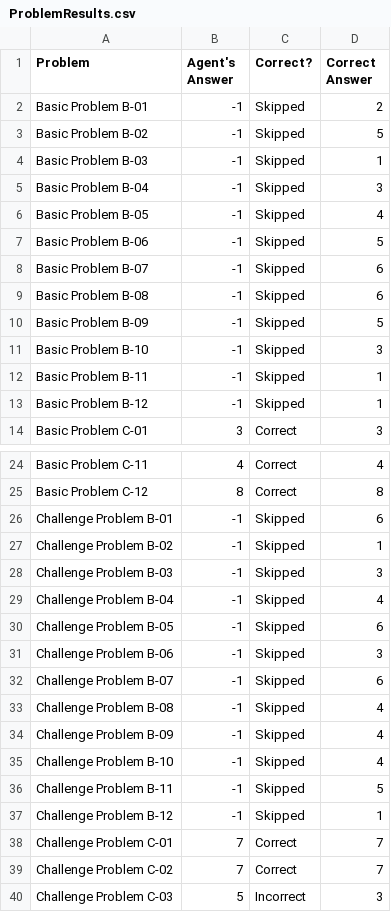
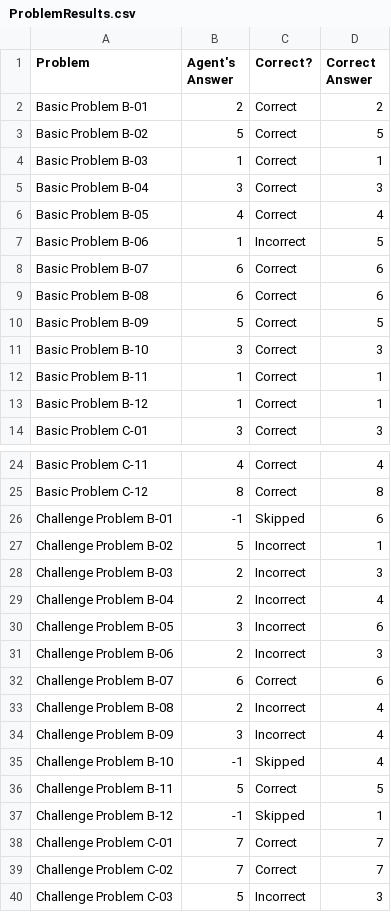
Before and after one commit to mingyuli/project111, a CSV file: Project-Code-Python/ProblemResults.csv, drawn as a sheet; only a part is shown, gaps mark what is left out.

```diff
--- a/Project-Code-Python/ProblemResults.csv
+++ b/Project-Code-Python/ProblemResults.csv
@@ -1,14 +1,14 @@
 Problem,Agent's Answer,Correct?,Correct Answer
-Basic Problem B-01,-1,Skipped,2
-Basic Problem B-02,-1,Skipped,5
-Basic Problem B-03,-1,Skipped,1
-Basic Problem B-04,-1,Skipped,3
-Basic Problem B-05,-1,Skipped,4
-Basic Problem B-06,-1,Skipped,5
-Basic Problem B-07,-1,Skipped,6
-Basic Problem B-08,-1,Skipped,6
-Basic Problem B-09,-1,Skipped,5
-Basic Problem B-10,-1,Skipped,3
-Basic Problem B-11,-1,Skipped,1
-Basic Problem B-12,-1,Skipped,1
+Basic Problem B-01,2,Correct,2
+Basic Problem B-02,5,Correct,5
+Basic Problem B-03,1,Correct,1
+Basic Problem B-04,3,Correct,3
+Basic Problem B-05,4,Correct,4
+Basic Problem B-06,1,Incorrect,5
+Basic Problem B-07,6,Correct,6
+Basic Problem B-08,6,Correct,6
+Basic Problem B-09,5,Correct,5
+Basic Problem B-10,3,Correct,3
+Basic Problem B-11,1,Correct,1
+Basic Problem B-12,1,Correct,1
 Basic Problem C-01,3,Correct,3
@@ -26,12 +26,12 @@ Basic Problem C-12,8,Correct,8
 Challenge Problem B-01,-1,Skipped,6
-Challenge Problem B-02,-1,Skipped,1
-Challenge Problem B-03,-1,Skipped,3
-Challenge Problem B-04,-1,Skipped,4
-Challenge Problem B-05,-1,Skipped,6
-Challenge Problem B-06,-1,Skipped,3
-Challenge Problem B-07,-1,Skipped,6
-Challenge Problem B-08,-1,Skipped,4
-Challenge Problem B-09,-1,Skipped,4
+Challenge Problem B-02,5,Incorrect,1
+Challenge Problem B-03,2,Incorrect,3
+Challenge Problem B-04,2,Incorrect,4
+Challenge Problem B-05,3,Incorrect,6
+Challenge Problem B-06,2,Incorrect,3
+Challenge Problem B-07,6,Correct,6
+Challenge Problem B-08,2,Incorrect,4
+Challenge Problem B-09,3,Incorrect,4
 Challenge Problem B-10,-1,Skipped,4
-Challenge Problem B-11,-1,Skipped,5
+Challenge Problem B-11,5,Correct,5
 Challenge Problem B-12,-1,Skipped,1
```
Also changed, not shown: Project-Code-Python/AgentAnswers.csv, 4 other files.
